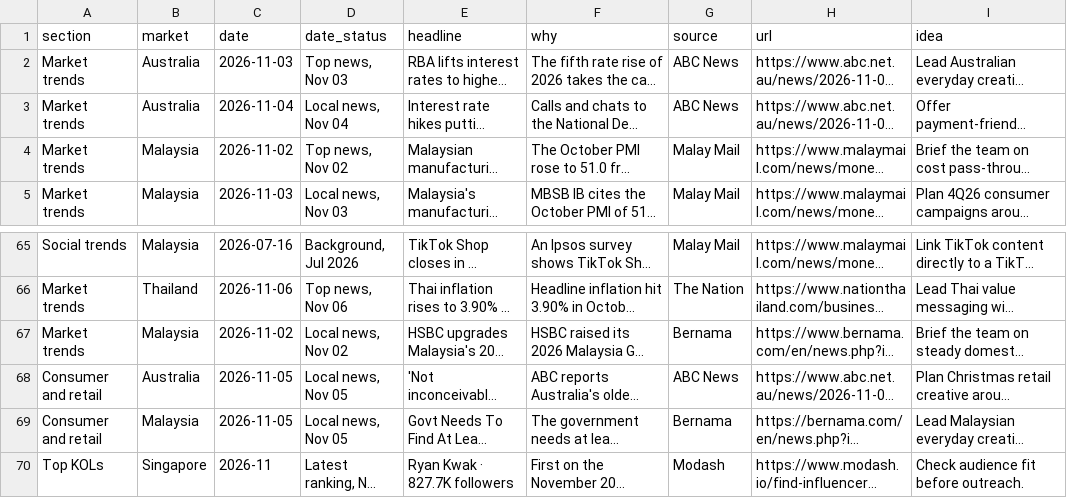
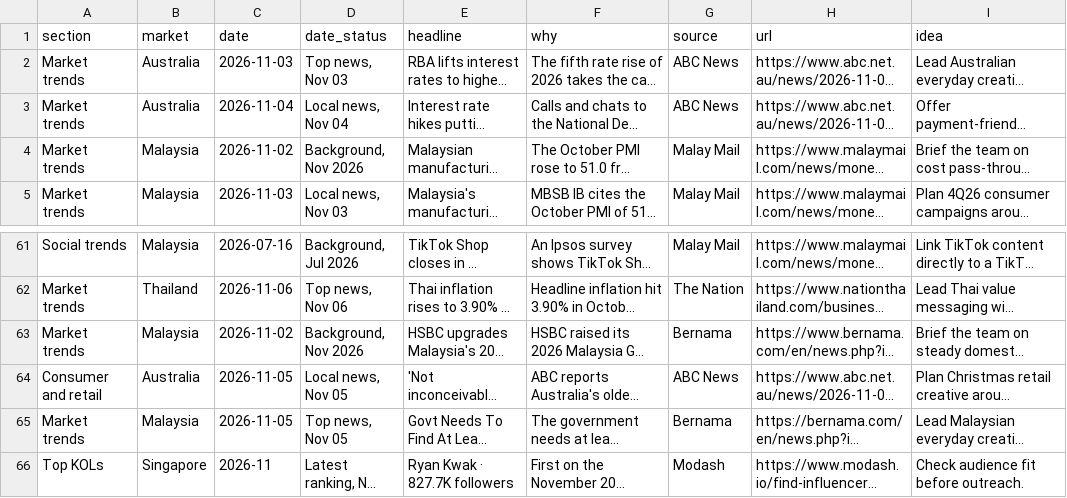
Before and after one commit to DSMNDh/Daily_Brief, a CSV file: data/briefing.csv, drawn as a sheet; only a part is shown, gaps mark what is left out; long unchanged cells end in …; addresses are those after the commit; the diff covers the shown part only; the diff names each change by its address in the sheet, - before the commit and + after, or states it on an @@ line.

```diff
--- a/data/briefing.csv
+++ b/data/briefing.csv
-D4 (date_status): Top news, Nov 02
+D4 (date_status): Background, Nov 2026
-D63 (date_status): Local news, Nov 02
+D63 (date_status): Background, Nov 2026
-A65 (section): Consumer and retail
+A65 (section): Market trends
-D65 (date_status): Local news, Nov 05
+D65 (date_status): Top news, Nov 05
```
Also changed, not shown: 8 added rows, 4 removed rows and 2 edited cells elsewhere in this file, 1 other file.
